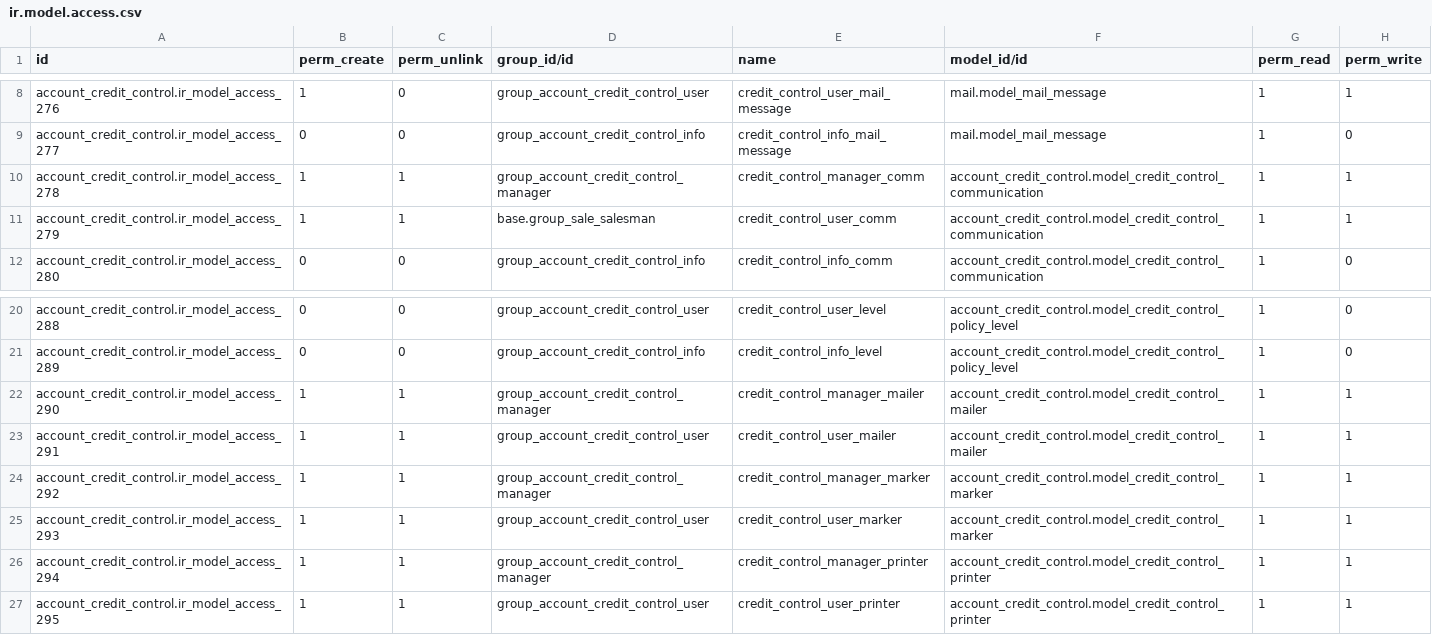
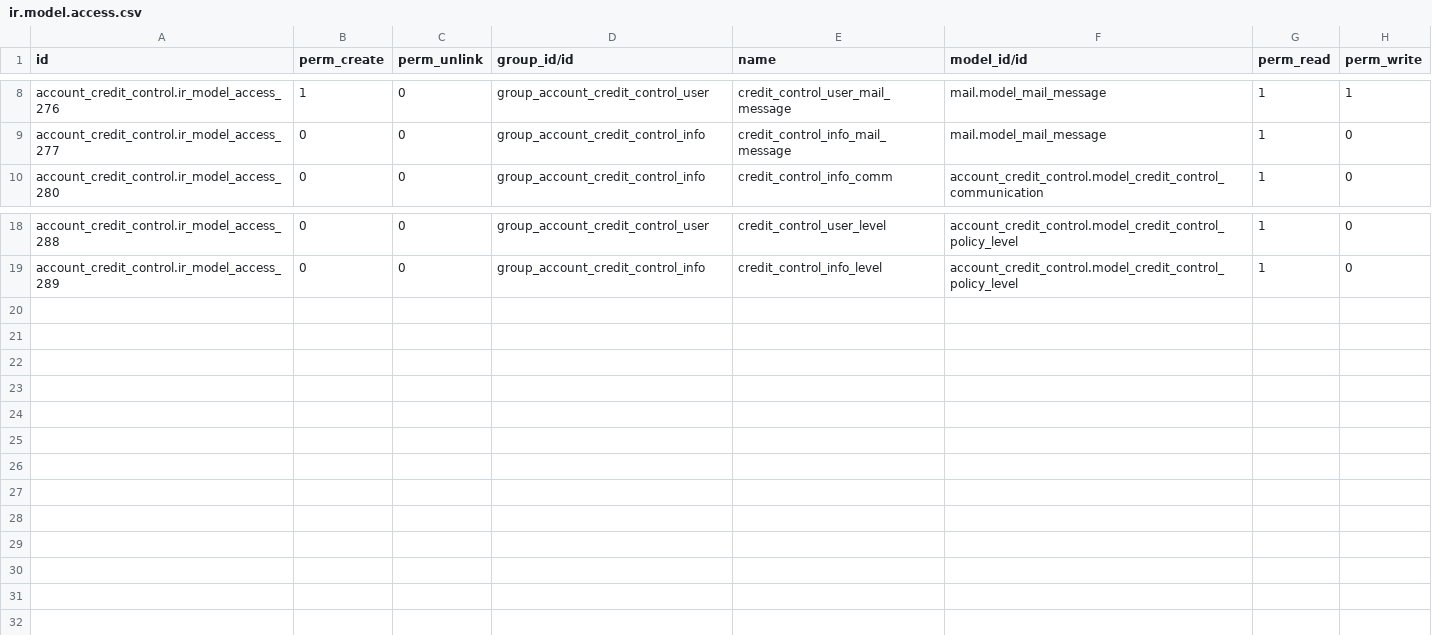
Before and after one commit to kenvac/account-financial-tools, a CSV file: account_credit_control/security/ir.model.access.csv, drawn as a sheet; only a part is shown, gaps mark what is left out; the diff names each change by its address in the sheet, - before the commit and + after, or states it on an @@ line.

Commit message:
[FIX] transient models should not have explicit access rules (lp:c2c-addons/6.1  rev 89.1.21)

```diff
--- a/account_credit_control/security/ir.model.access.csv
+++ b/account_credit_control/security/ir.model.access.csv
-row 10: account_credit_control.ir_model_access_278 | 1 | 1 | group_account_credit_control_manager | credit_control_manager_comm | account_credit_control.model_credit_control_communication | 1 | 1
-row 11: account_credit_control.ir_model_access_279 | 1 | 1 | base.group_sale_salesman | credit_control_user_comm | account_credit_control.model_credit_control_communication | 1 | 1
-row 22: account_credit_control.ir_model_access_290 | 1 | 1 | group_account_credit_control_manager | credit_control_manager_mailer | account_credit_control.model_credit_control_mailer | 1 | 1
-row 23: account_credit_control.ir_model_access_291 | 1 | 1 | group_account_credit_control_user | credit_control_user_mailer | account_credit_control.model_credit_control_mailer | 1 | 1
-row 24: account_credit_control.ir_model_access_292 | 1 | 1 | group_account_credit_control_manager | credit_control_manager_marker | account_credit_control.model_credit_control_marker | 1 | 1
-row 25: account_credit_control.ir_model_access_293 | 1 | 1 | group_account_credit_control_user | credit_control_user_marker | account_credit_control.model_credit_control_marker | 1 | 1
-row 26: account_credit_control.ir_model_access_294 | 1 | 1 | group_account_credit_control_manager | credit_control_manager_printer | account_credit_control.model_credit_control_printer | 1 | 1
-row 27: account_credit_control.ir_model_access_295 | 1 | 1 | group_account_credit_control_user | credit_control_user_printer | account_credit_control.model_credit_control_printer | 1 | 1
```
